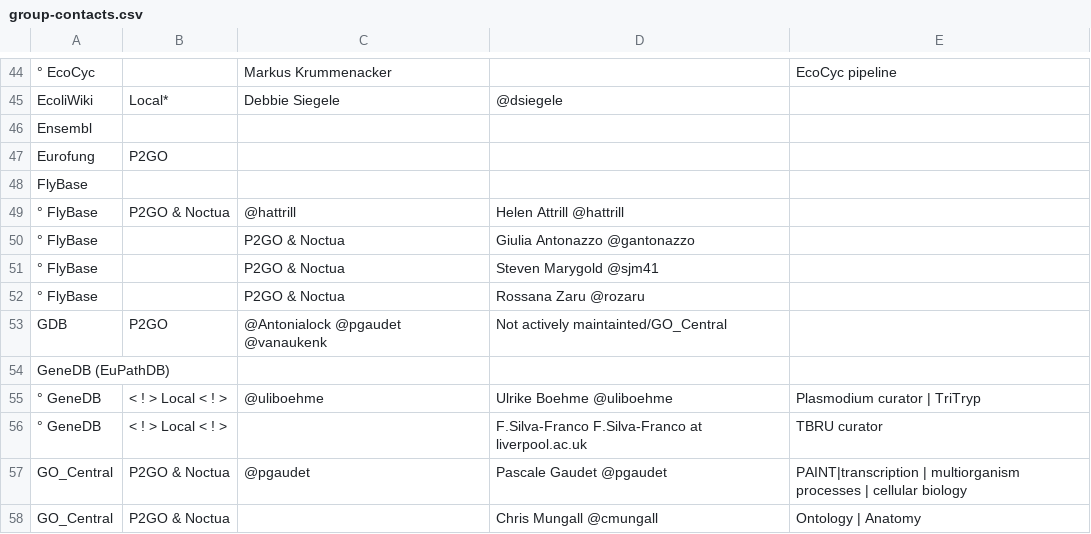
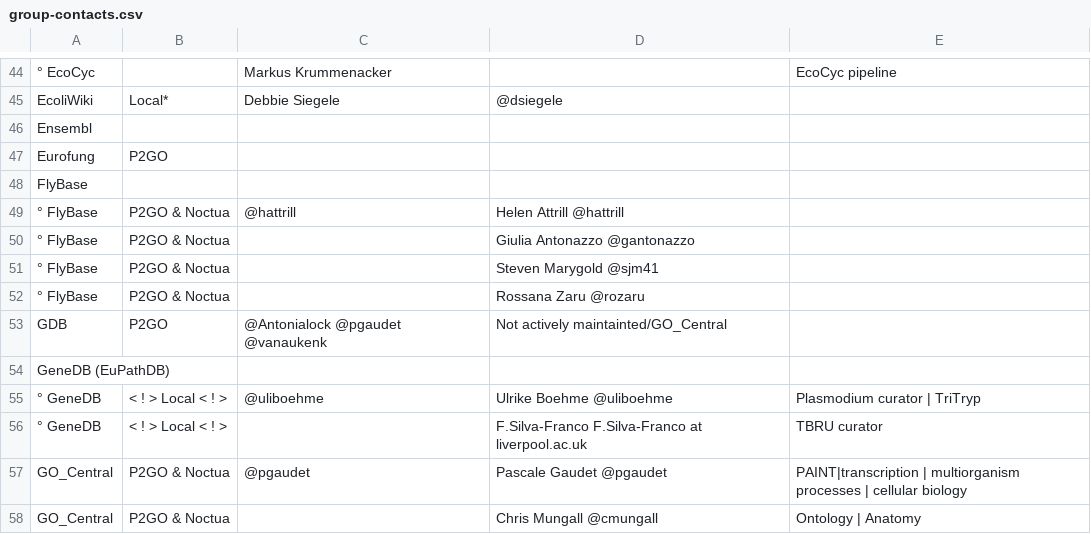
Before and after one commit to geneontology/go-site, a CSV file: metadata/group-contacts.csv, drawn as a sheet; only a part is shown, gaps mark what is left out.

Commit message:
Update group-contacts.csv

```diff
--- a/metadata/group-contacts.csv
+++ b/metadata/group-contacts.csv
@@ -49,5 +49,5 @@ FlyBase,,,,
 ° FlyBase,P2GO & Noctua,@hattrill,Helen Attrill @hattrill,
-° FlyBase,,P2GO & Noctua,Giulia Antonazzo @gantonazzo,
-° FlyBase,,P2GO & Noctua,Steven Marygold @sjm41,
-° FlyBase,,P2GO & Noctua,Rossana Zaru @rozaru,
+° FlyBase,P2GO & Noctua,,Giulia Antonazzo @gantonazzo,
+° FlyBase,P2GO & Noctua,,Steven Marygold @sjm41,
+° FlyBase,P2GO & Noctua,,Rossana Zaru @rozaru,
 GDB,P2GO,@Antonialock @pgaudet @vanaukenk,Not actively maintainted/GO_Central,
```
